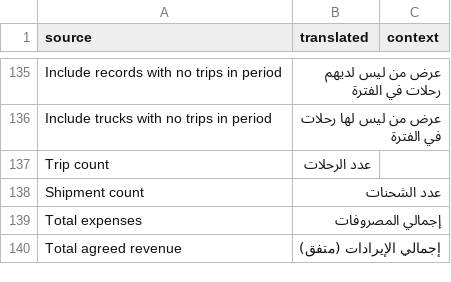
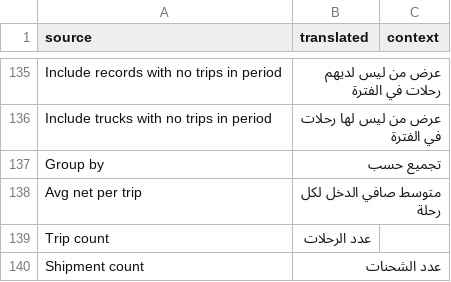
Before and after one commit to shaasie-solutions/newapp, a CSV file: haulage_mgmt/translations/ar.csv, drawn as a sheet; only a part is shown, gaps mark what is left out; the shorter side is filled out with more unchanged rows.

```diff
--- a/haulage_mgmt/translations/ar.csv
+++ b/haulage_mgmt/translations/ar.csv
@@ -136,2 +136,4 @@
 "Include trucks with no trips in period","عرض من ليس لها رحلات في الفترة",""
+"Group by","تجميع حسب",""
+"Avg net per trip","متوسط صافي الدخل لكل رحلة",""
 "Trip count","عدد الرحلات",""
```
Also changed, not shown: 4 other files.
